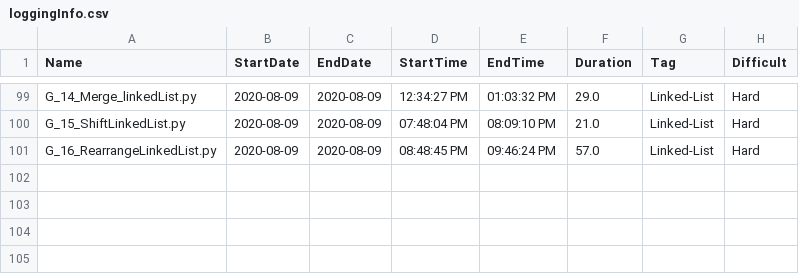
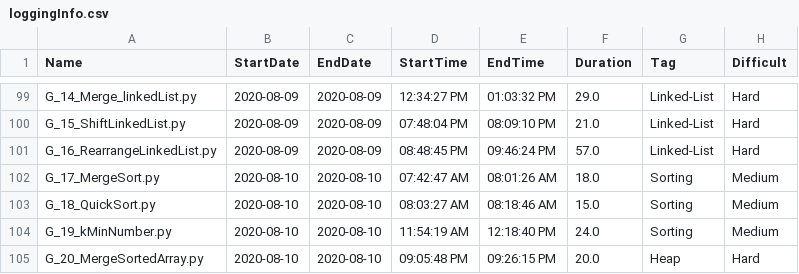
Before and after one commit to Omkar02/FAANG, a CSV file: loggingInfo.csv, drawn as a sheet; only a part is shown, gaps mark what is left out; the diff names each change by its address in the sheet, - before the commit and + after, or states it on an @@ line.

```diff
--- a/loggingInfo.csv
+++ b/loggingInfo.csv
+row 102: G_17_MergeSort.py | 2020-08-10 | 2020-08-10 | 07:42:47 AM | 08:01:26 AM | 18.0 | Sorting | Medium
+row 103: G_18_QuickSort.py | 2020-08-10 | 2020-08-10 | 08:03:27 AM | 08:18:46 AM | 15.0 | Sorting | Medium
+row 104: G_19_kMinNumber.py | 2020-08-10 | 2020-08-10 | 11:54:19 AM | 12:18:40 PM | 24.0 | Sorting | Medium
+row 105: G_20_MergeSortedArray.py | 2020-08-10 | 2020-08-10 | 09:05:48 PM | 09:26:15 PM | 20.0 | Heap | Hard
```
Also changed, not shown: 4 other files.
